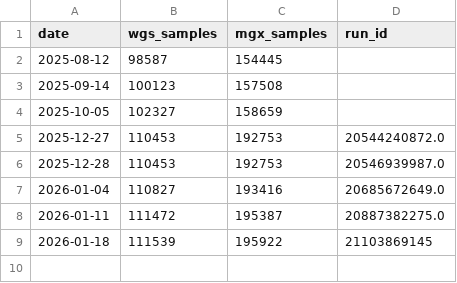
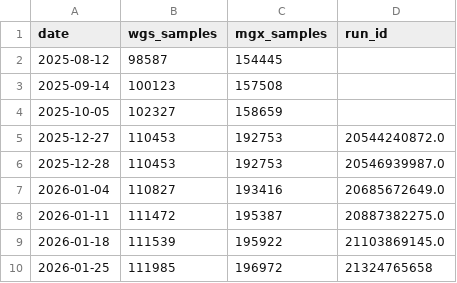
Before and after one commit to motroy/LR-seq-data-db, a CSV file: genome-dashboard/sample_counts.csv, drawn as a sheet.

```diff
--- a/genome-dashboard/sample_counts.csv
+++ b/genome-dashboard/sample_counts.csv
@@ -8,2 +8,3 @@ date,wgs_samples,mgx_samples,run_id
 2026-01-11,111472,195387,20887382275.0
-2026-01-18,111539,195922,21103869145
+2026-01-18,111539,195922,21103869145.0
+2026-01-25,111985,196972,21324765658
```
Also changed, not shown: 3 other files.
